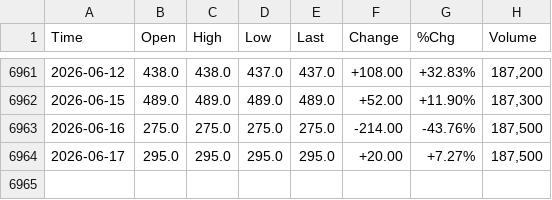
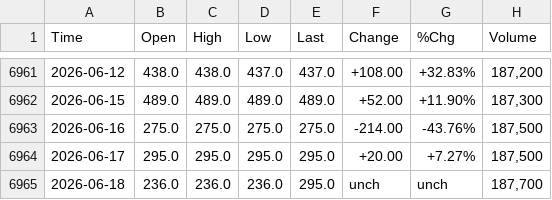
Before and after one commit to smallfishmacro-Git/market-dashboard, a CSV file: data/barchart/1-Month_Highs_NYSE_$M1HN.csv, drawn as a sheet; only a part is shown, gaps mark what is left out.

```diff
--- a/data/barchart/1-Month_Highs_NYSE_$M1HN.csv
+++ b/data/barchart/1-Month_Highs_NYSE_$M1HN.csv
@@ -6964 +6964,2 @@ Time,Open,High,Low,Last,Change,%Chg,Volume
 2026-06-17,295.0,295.0,295.0,295.0,+20.00,+7.27%,"187,500"
+2026-06-18,236.0,236.0,236.0,295.0,unch,unch,"187,700"
```
Also changed, not shown: data/barchart/1-Month_Lows_NYSE_$M1LN.csv, data/barchart/3-Month_Highs_NYSE_$M3HN.csv, 52 other files.
